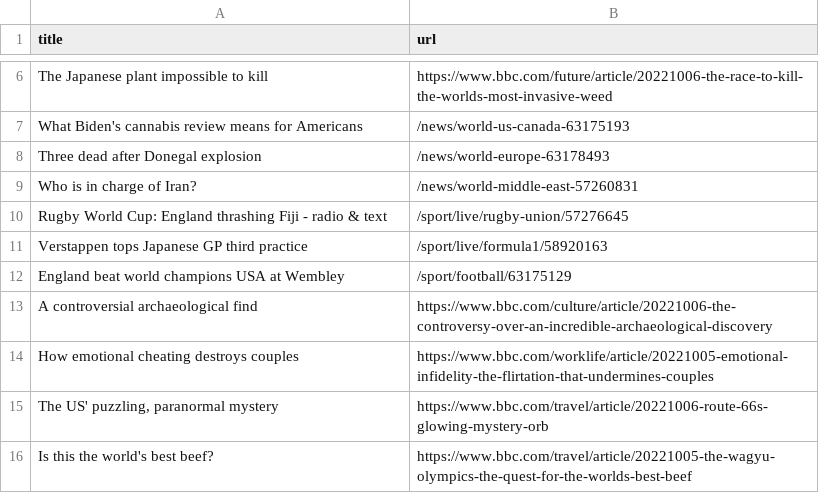
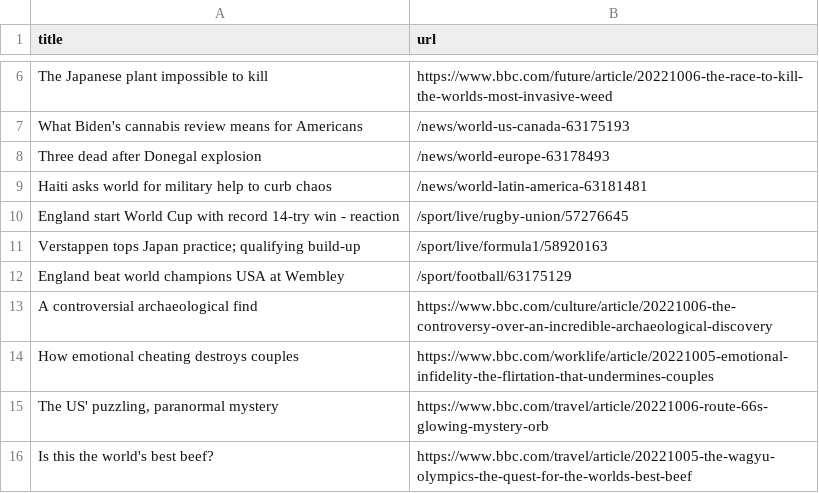
Before and after one commit to amanda-chn/automatic-scraper-bbc, a CSV file: bbc.csv, drawn as a sheet; only a part is shown, gaps mark what is left out.

```diff
--- a/bbc.csv
+++ b/bbc.csv
@@ -8,5 +8,5 @@ What Biden's cannabis review means for Americans,/news/world-us-canada-63175193
 Three dead after Donegal explosion,/news/world-europe-63178493
-Who is in charge of Iran?,/news/world-middle-east-57260831
-Rugby World Cup: England thrashing Fiji - radio & text,/sport/live/rugby-union/57276645
-Verstappen tops Japanese GP third practice,/sport/live/formula1/58920163
+Haiti asks world for military help to curb chaos,/news/world-latin-america-63181481
+England start World Cup with record 14-try win - reaction,/sport/live/rugby-union/57276645
+Verstappen tops Japan practice; qualifying build-up,/sport/live/formula1/58920163
 England beat world champions USA at Wembley,/sport/football/63175129
```
